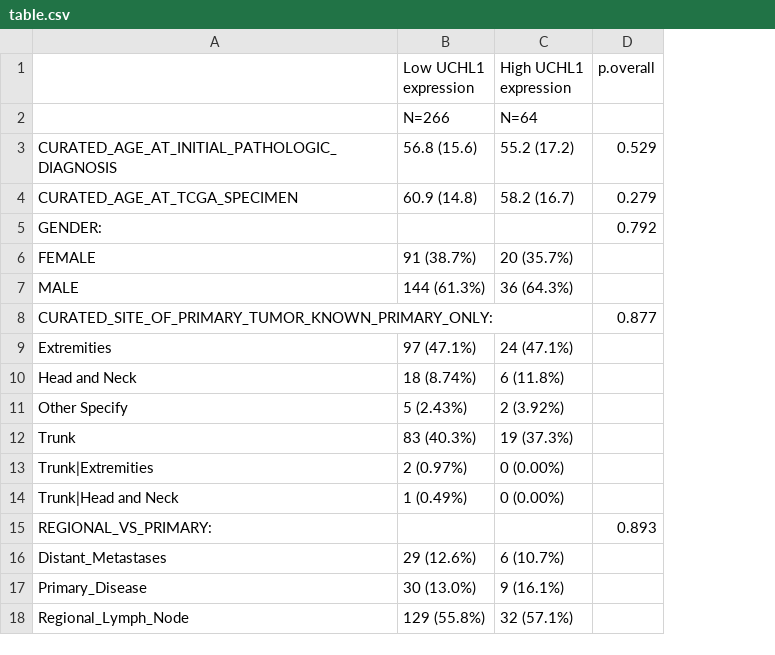
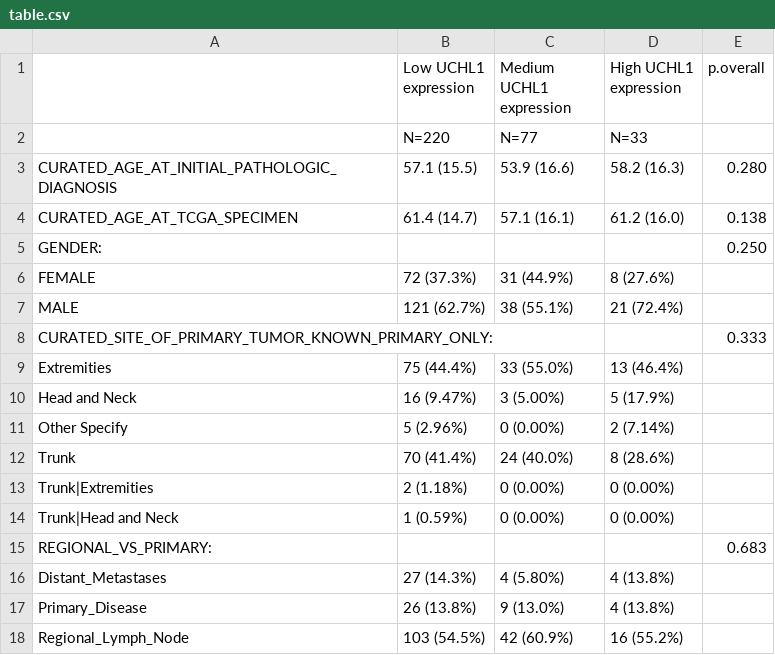
Before and after one commit to JH8173/UCHL1, a CSV file: table.csv, drawn as a sheet; only a part is shown; removed rows and columns are numbered as before the commit, all else as after; the diff covers the shown part only; the diff names each change by its address in the sheet, - before the commit and + after, or states it on an @@ line.

```diff
--- a/table.csv
+++ b/table.csv
+column C (Medium UCHL1 expression), rows 3-18: 53.9 (16.6) | 57.1 (16.1) |  | 31 (44.9%) | 38 (55.1%) |  | 33 (55.0%) | 3 (5.00%) | 0 (0.00%) | 24 (40.0%) | 0 (0.00%) | 0 (0.00%) |  | 4 (5.80%) | 9 (13.0%) | 42 (60.9%)
-row 2:  | N=266 | N=64
+row 2:  | N=220 | N=77 | N=33
-B3 (Low UCHL1 expression): 56.8 (15.6)
+B3 (Low UCHL1 expression): 57.1 (15.5)
-D3 (High UCHL1 expression): 55.2 (17.2)
+D3 (High UCHL1 expression): 58.2 (16.3)
-E3 (p.overall): 0.529
+E3 (p.overall): 0.280
-B4 (Low UCHL1 expression): 60.9 (14.8)
+B4 (Low UCHL1 expression): 61.4 (14.7)
-D4 (High UCHL1 expression): 58.2 (16.7)
+D4 (High UCHL1 expression): 61.2 (16.0)
-E4 (p.overall): 0.279
+E4 (p.overall): 0.138
-E5 (p.overall): 0.792
+E5 (p.overall): 0.250
-B6 (Low UCHL1 expression): 91 (38.7%)
+B6 (Low UCHL1 expression): 72 (37.3%)
-D6 (High UCHL1 expression): 20 (35.7%)
+D6 (High UCHL1 expression): 8 (27.6%)
-B7 (Low UCHL1 expression): 144 (61.3%)
+B7 (Low UCHL1 expression): 121 (62.7%)
-D7 (High UCHL1 expression): 36 (64.3%)
+D7 (High UCHL1 expression): 21 (72.4%)
-E8 (p.overall): 0.877
+E8 (p.overall): 0.333
-B9 (Low UCHL1 expression): 97 (47.1%)
+B9 (Low UCHL1 expression): 75 (44.4%)
-D9 (High UCHL1 expression): 24 (47.1%)
+D9 (High UCHL1 expression): 13 (46.4%)
-B10 (Low UCHL1 expression): 18 (8.74%)
+B10 (Low UCHL1 expression): 16 (9.47%)
-D10 (High UCHL1 expression): 6 (11.8%)
+D10 (High UCHL1 expression): 5 (17.9%)
-B11 (Low UCHL1 expression): 5 (2.43%)
+B11 (Low UCHL1 expression): 5 (2.96%)
-D11 (High UCHL1 expression): 2 (3.92%)
+D11 (High UCHL1 expression): 2 (7.14%)
-B12 (Low UCHL1 expression): 83 (40.3%)
+B12 (Low UCHL1 expression): 70 (41.4%)
-D12 (High UCHL1 expression): 19 (37.3%)
+D12 (High UCHL1 expression): 8 (28.6%)
-B13 (Low UCHL1 expression): 2 (0.97%)
+B13 (Low UCHL1 expression): 2 (1.18%)
-B14 (Low UCHL1 expression): 1 (0.49%)
+B14 (Low UCHL1 expression): 1 (0.59%)
-E15 (p.overall): 0.893
+E15 (p.overall): 0.683
-B16 (Low UCHL1 expression): 29 (12.6%)
+B16 (Low UCHL1 expression): 27 (14.3%)
-D16 (High UCHL1 expression): 6 (10.7%)
+D16 (High UCHL1 expression): 4 (13.8%)
-B17 (Low UCHL1 expression): 30 (13.0%)
+B17 (Low UCHL1 expression): 26 (13.8%)
-D17 (High UCHL1 expression): 9 (16.1%)
+D17 (High UCHL1 expression): 4 (13.8%)
-B18 (Low UCHL1 expression): 129 (55.8%)
+B18 (Low UCHL1 expression): 103 (54.5%)
-D18 (High UCHL1 expression): 32 (57.1%)
+D18 (High UCHL1 expression): 16 (55.2%)
```
Also changed, not shown: 38 edited cells elsewhere in this file, 1 other file.
